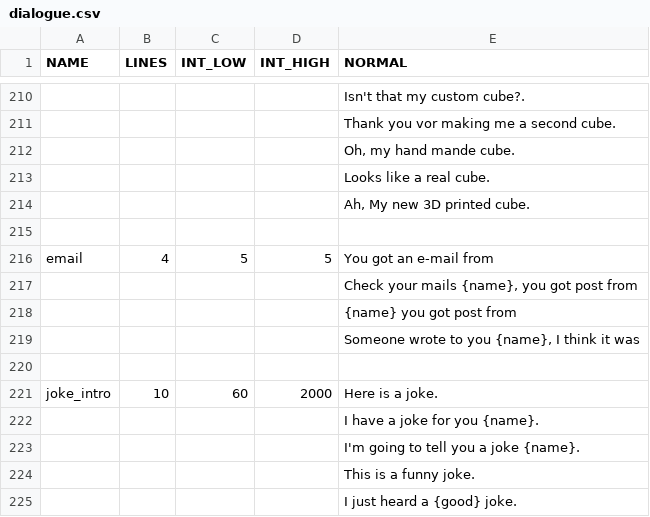
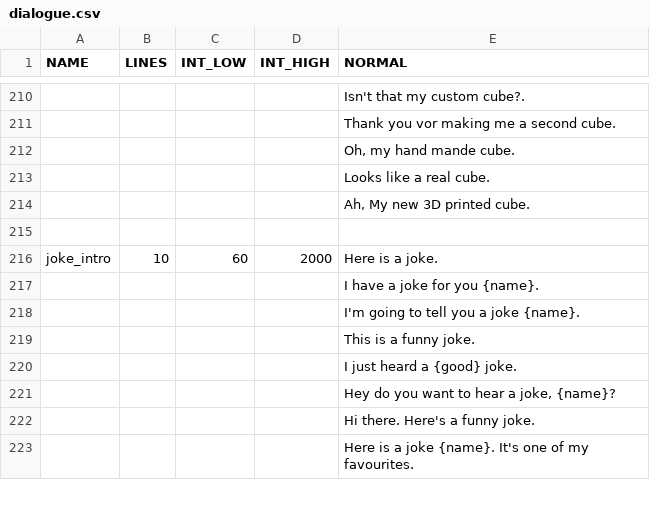
Before and after one commit to CertifiedCallatic/vectorator, a CSV file: dialogue.csv, drawn as a sheet; only a part is shown, gaps mark what is left out; the shorter side is filled out with more unchanged rows; the diff names each change by its address in the sheet, - before the commit and + after, or states it on an @@ line.

Commit message:
Changes for email etc
Changes

```diff
--- a/dialogue.csv
+++ b/dialogue.csv
-row 216: email | 4 | 5 | 5 | You got an e-mail from
-row 217:  |  |  |  | Check your mails {name}, you got post from
-row 218:  |  |  |  | {name} you got post from
-row 219:  |  |  |  | Someone wrote to you {name}, I think it was
-row 220: (empty)
```
Also changed, not shown: 2 other files.
